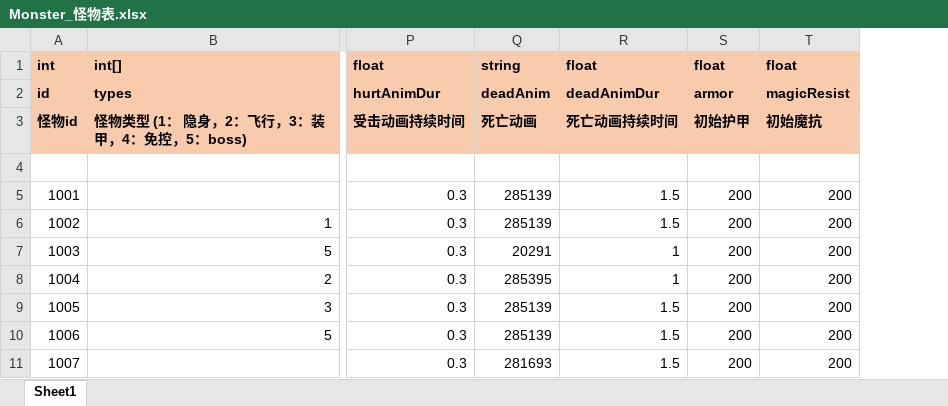
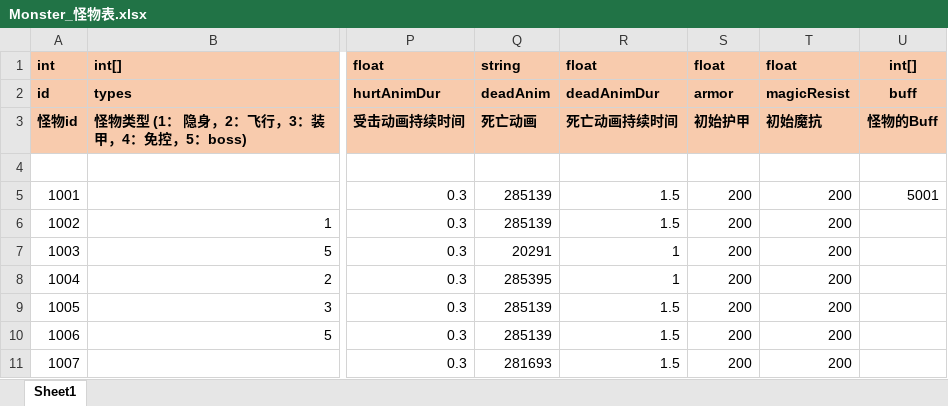
Before and after one commit to mobox-lab/dragonverse, an Excel workbook: nevergiveup/Excel/Monster_怪物表.xlsx, sheet Sheet1, drawn as a sheet; only a part is shown, gaps mark what is left out; values as stored, in another font and other column widths than the file's, no borders; the diff names each change by its address in the sheet, - before the commit and + after, or states it on an @@ line.

```diff
--- a/nevergiveup/Excel/Monster_怪物表.xlsx (sheet Sheet1)
+++ b/nevergiveup/Excel/Monster_怪物表.xlsx (sheet Sheet1)
+column U, rows 1-5: int[] | buff | 怪物的Buff |  | 5001
```
Also changed, not shown: nevergiveup/Excel/Buff_buff表.xlsx, 3 other files.
